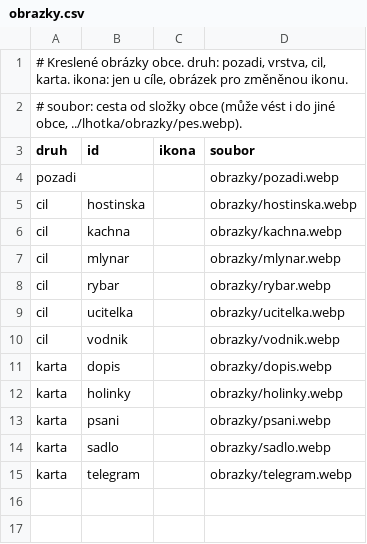
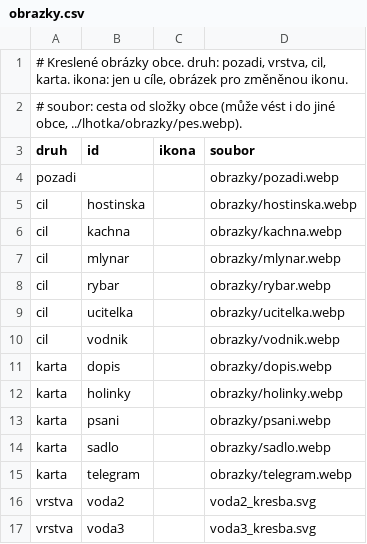
Before and after one commit to jankoubeknic-alt/Postovsky-panacek, a CSV file: data/brodek/obrazky.csv, drawn as a sheet.

```diff
--- a/data/brodek/obrazky.csv
+++ b/data/brodek/obrazky.csv
@@ -15 +15,3 @@ karta;sadlo;;obrazky/sadlo.webp
 karta;telegram;;obrazky/telegram.webp
+vrstva;voda2;;voda2_kresba.svg
+vrstva;voda3;;voda3_kresba.svg
```
Also changed, not shown: data/certovina/obrazky.csv, data/cylindrov/obrazky.csv, 44 other files.
